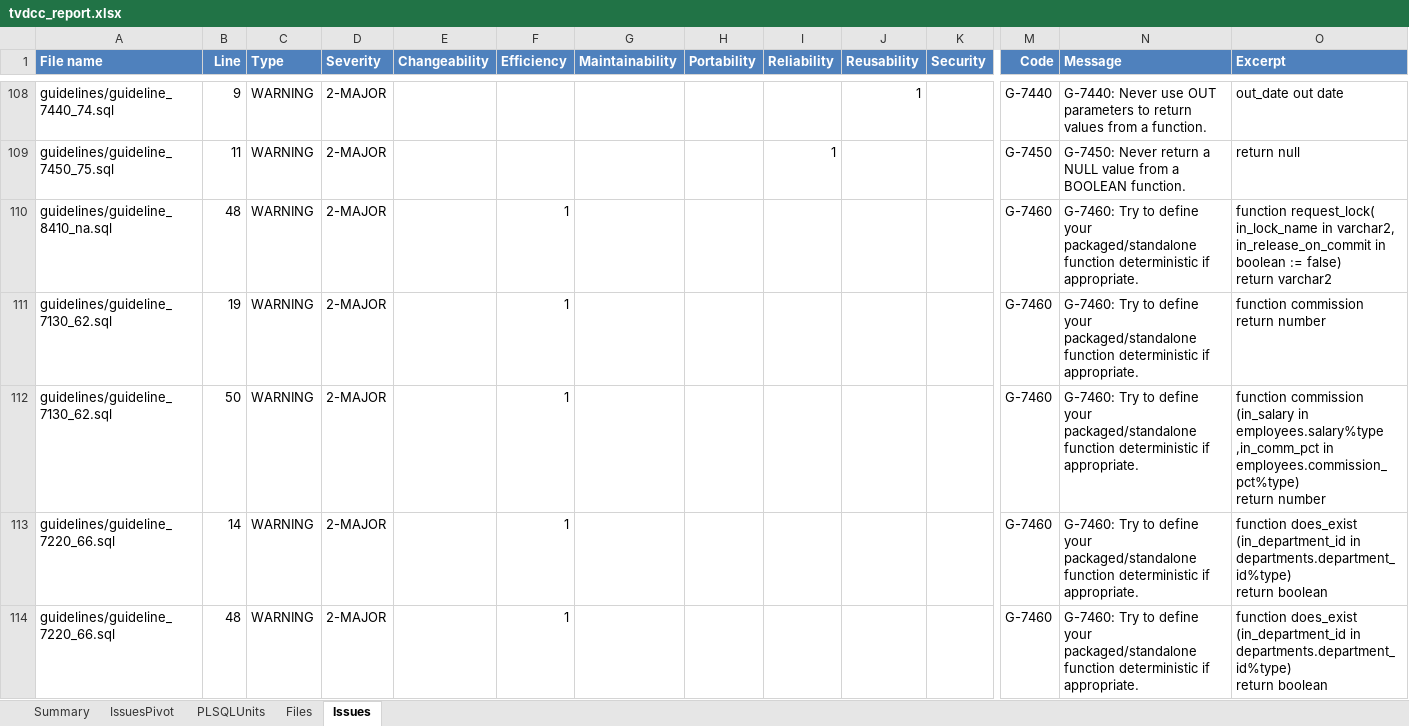
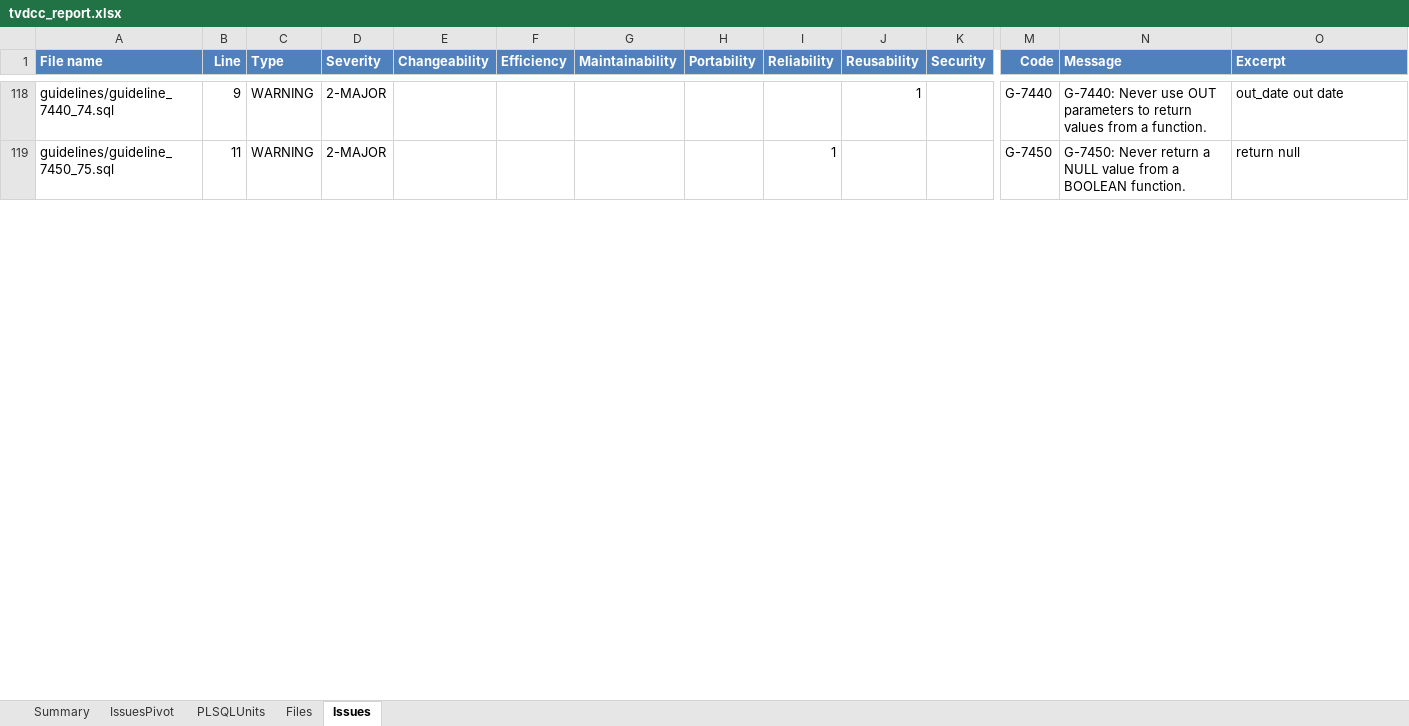
Before and after one commit to Trivadis/plsql-cop-cli, an Excel workbook: docs/tvdcc_report.xlsx, sheet Issues, drawn as a sheet; only a part is shown, gaps mark what is left out; values as stored, in another font and other column widths than the file's, no borders; removed rows and columns are numbered as before the commit, all else as after; rows hold the shown columns only; ↵ is a line break in a cell; the diff covers the shown part only; the diff names each change by its address in the sheet, - before the commit and + after, or states it on an @@ line.

```diff
--- a/docs/tvdcc_report.xlsx (sheet Issues)
+++ b/docs/tvdcc_report.xlsx (sheet Issues)
-row 110: guidelines/guideline_8410_na.sql | 48 | WARNING | 2-MAJOR |  | 1 |  |  |  |  |  | G-7460 | G-7460: Try to define your packaged/standalone function deterministic if appropriate. | function request_lock( ↵ in_lock_name in varchar2, ↵ in_release_on_commit in boolean := false) ↵ return varchar2
-row 111: guidelines/guideline_7130_62.sql | 19 | WARNING | 2-MAJOR |  | 1 |  |  |  |  |  | G-7460 | G-7460: Try to define your packaged/standalone function deterministic if appropriate. | function commission return number
-row 112: guidelines/guideline_7130_62.sql | 50 | WARNING | 2-MAJOR |  | 1 |  |  |  |  |  | G-7460 | G-7460: Try to define your packaged/standalone function deterministic if appropriate. | function commission (in_salary in employees.salary%type ↵ ,in_comm_pct in employees.commission_pct%type) ↵ return number
-row 113: guidelines/guideline_7220_66.sql | 14 | WARNING | 2-MAJOR |  | 1 |  |  |  |  |  | G-7460 | G-7460: Try to define your packaged/standalone function deterministic if appropriate. | function does_exist (in_department_id in departments.department_id%type) ↵ return boolean
-row 114: guidelines/guideline_7220_66.sql | 48 | WARNING | 2-MAJOR |  | 1 |  |  |  |  |  | G-7460 | G-7460: Try to define your packaged/standalone function deterministic if appropriate. | function does_exist (in_department_id in departments.department_id%type) ↵ return boolean
```
Also changed, not shown: 33 added rows, 177 removed rows, 17 moved rows and 128 edited cells elsewhere in this sheet, sheet Files, sheet Summary, 2 other files.
